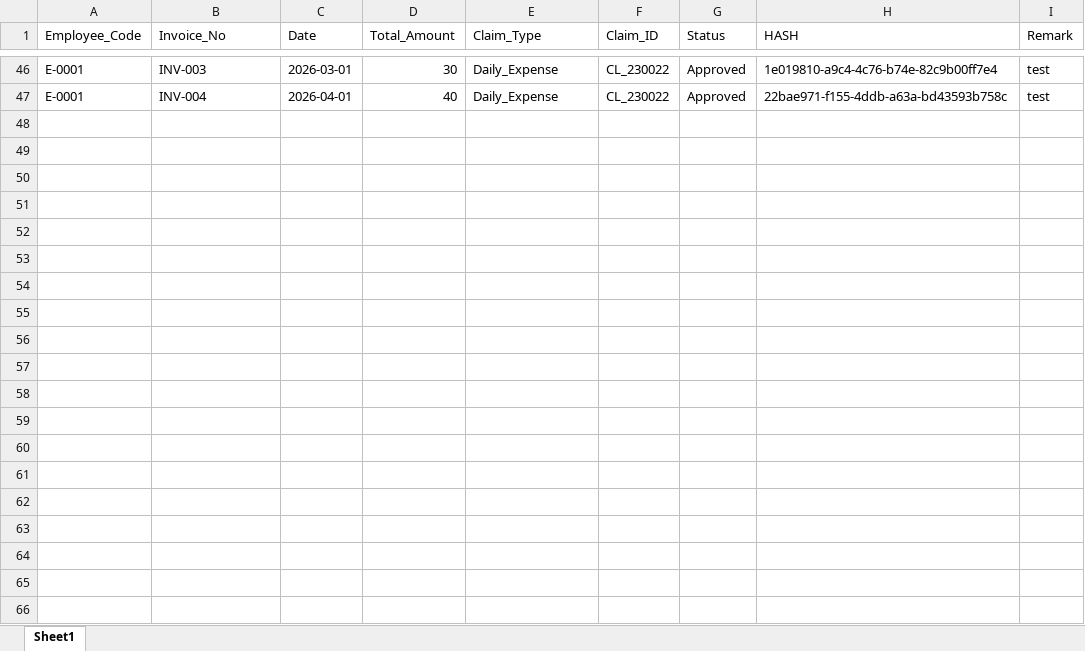
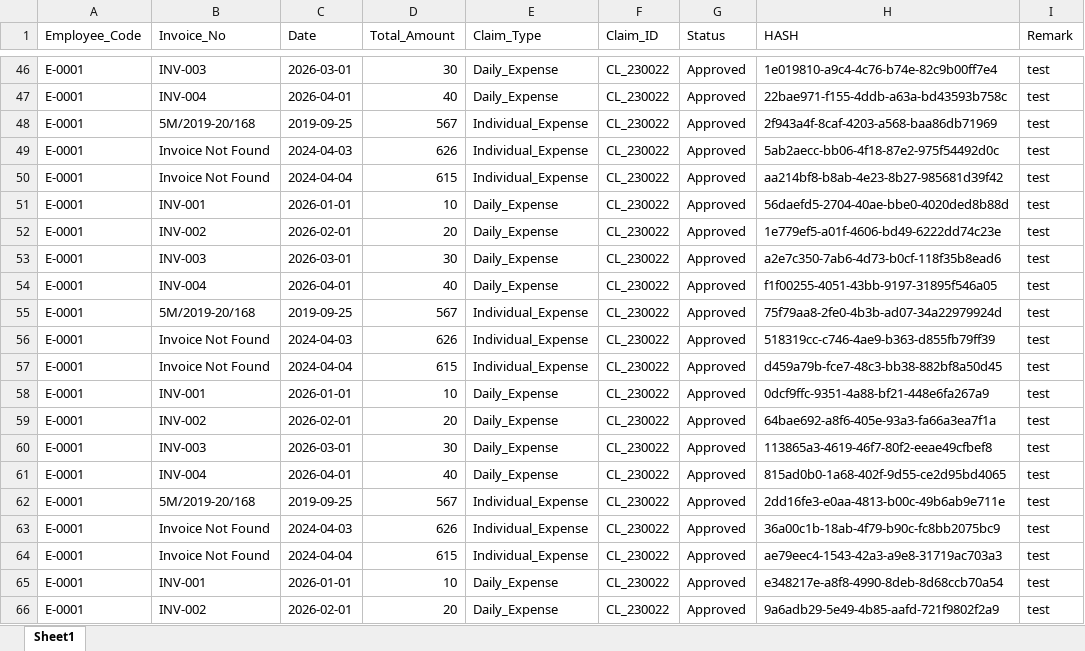
Before and after one commit to allrd/zing_hr_prod, an Excel workbook: claim.xlsx, sheet Sheet1, drawn as a sheet; only a part is shown, gaps mark what is left out; values as stored, in another font and other column widths than the file's, no borders; the diff covers the shown part only; the diff names each change by its address in the sheet, - before the commit and + after, or states it on an @@ line.

```diff
--- a/claim.xlsx (sheet Sheet1)
+++ b/claim.xlsx (sheet Sheet1)
+row 48: E-0001 | 5M/2019-20/168 | 2019-09-25 | 567 | Individual_Expense | CL_230022 | Approved | 2f943a4f-8caf-4203-a568-baa86db71969 | test
+row 49: E-0001 | Invoice Not Found | 2024-04-03 | 626 | Individual_Expense | CL_230022 | Approved | 5ab2aecc-bb06-4f18-87e2-975f54492d0c | test
+row 50: E-0001 | Invoice Not Found | 2024-04-04 | 615 | Individual_Expense | CL_230022 | Approved | aa214bf8-b8ab-4e23-8b27-985681d39f42 | test
+row 51: E-0001 | INV-001 | 2026-01-01 | 10 | Daily_Expense | CL_230022 | Approved | 56daefd5-2704-40ae-bbe0-4020ded8b88d | test
+row 52: E-0001 | INV-002 | 2026-02-01 | 20 | Daily_Expense | CL_230022 | Approved | 1e779ef5-a01f-4606-bd49-6222dd74c23e | test
+row 53: E-0001 | INV-003 | 2026-03-01 | 30 | Daily_Expense | CL_230022 | Approved | a2e7c350-7ab6-4d73-b0cf-118f35b8ead6 | test
+row 54: E-0001 | INV-004 | 2026-04-01 | 40 | Daily_Expense | CL_230022 | Approved | f1f00255-4051-43bb-9197-31895f546a05 | test
+row 55: E-0001 | 5M/2019-20/168 | 2019-09-25 | 567 | Individual_Expense | CL_230022 | Approved | 75f79aa8-2fe0-4b3b-ad07-34a22979924d | test
+row 56: E-0001 | Invoice Not Found | 2024-04-03 | 626 | Individual_Expense | CL_230022 | Approved | 518319cc-c746-4ae9-b363-d855fb79ff39 | test
+row 57: E-0001 | Invoice Not Found | 2024-04-04 | 615 | Individual_Expense | CL_230022 | Approved | d459a79b-fce7-48c3-bb38-882bf8a50d45 | test
+row 58: E-0001 | INV-001 | 2026-01-01 | 10 | Daily_Expense | CL_230022 | Approved | 0dcf9ffc-9351-4a88-bf21-448e6fa267a9 | test
+row 59: E-0001 | INV-002 | 2026-02-01 | 20 | Daily_Expense | CL_230022 | Approved | 64bae692-a8f6-405e-93a3-fa66a3ea7f1a | test
+row 60: E-0001 | INV-003 | 2026-03-01 | 30 | Daily_Expense | CL_230022 | Approved | 113865a3-4619-46f7-80f2-eeae49cfbef8 | test
+row 61: E-0001 | INV-004 | 2026-04-01 | 40 | Daily_Expense | CL_230022 | Approved | 815ad0b0-1a68-402f-9d55-ce2d95bd4065 | test
+row 62: E-0001 | 5M/2019-20/168 | 2019-09-25 | 567 | Individual_Expense | CL_230022 | Approved | 2dd16fe3-e0aa-4813-b00c-49b6ab9e711e | test
+row 63: E-0001 | Invoice Not Found | 2024-04-03 | 626 | Individual_Expense | CL_230022 | Approved | 36a00c1b-18ab-4f79-b90c-fc8bb2075bc9 | test
+row 64: E-0001 | Invoice Not Found | 2024-04-04 | 615 | Individual_Expense | CL_230022 | Approved | ae79eec4-1543-42a3-a9e8-31719ac703a3 | test
+row 65: E-0001 | INV-001 | 2026-01-01 | 10 | Daily_Expense | CL_230022 | Approved | e348217e-a8f8-4990-8deb-8d68ccb70a54 | test
+row 66: E-0001 | INV-002 | 2026-02-01 | 20 | Daily_Expense | CL_230022 | Approved | 9a6adb29-5e49-4b85-aafd-721f9802f2a9 | test
```
Also changed, not shown: 30 added rows elsewhere in this sheet, 1 other file.
